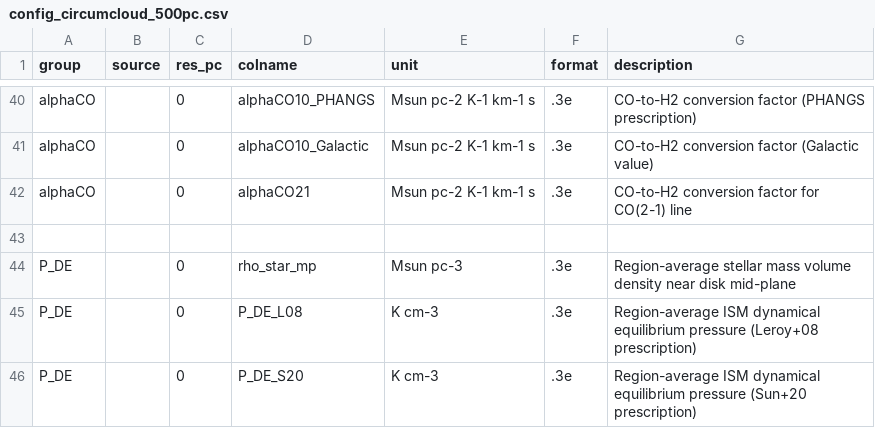
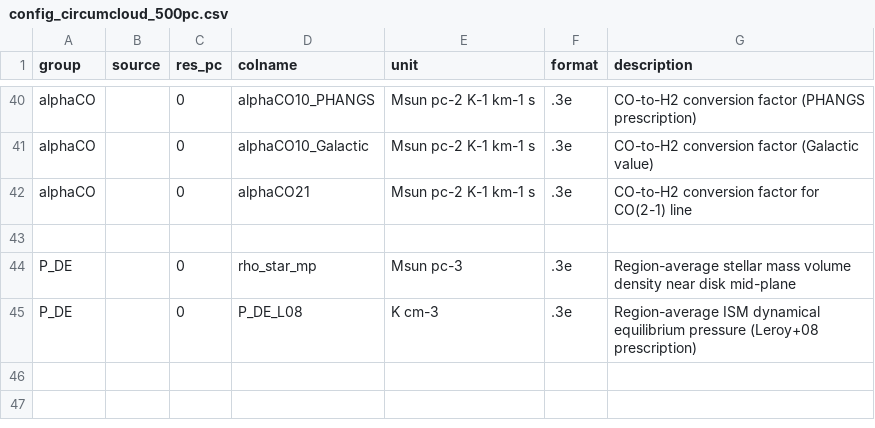
Before and after one commit to PhangsTeam/MegaTable, a CSV file: config_circumcloud_500pc.csv, drawn as a sheet; only a part is shown, gaps mark what is left out; the diff names each change by its address in the sheet, - before the commit and + after, or states it on an @@ line.

Commit message:
[FIX] Remove unused columns

```diff
--- a/config_circumcloud_500pc.csv
+++ b/config_circumcloud_500pc.csv
-row 46: P_DE |  | 0 | P_DE_S20 | K cm-3 | .3e | Region-average ISM dynamical equilibrium pressure (Sun+20 prescription)
```
